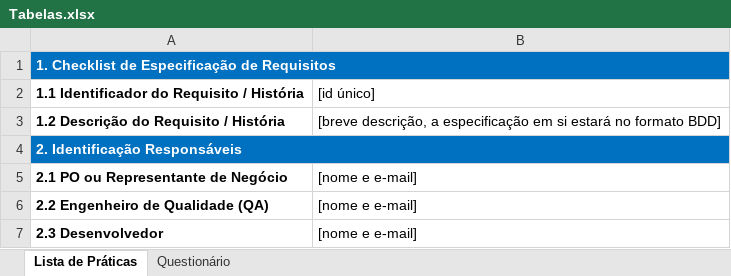
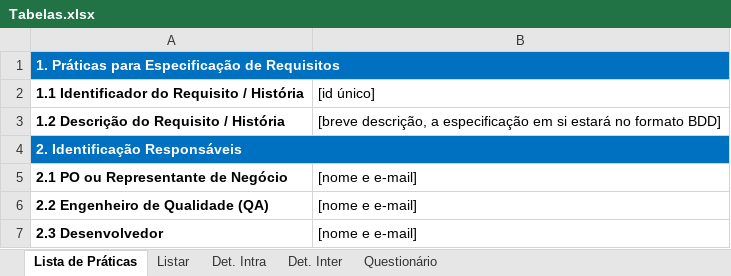
Before and after one commit to giovicente/Monografia-USP, an Excel workbook: Tabelas/Tabelas.xlsx, sheet Lista de Práticas, drawn as a sheet; only a part is shown; values as stored, in another font and other column widths than the file's, no borders; the diff names each change by its address in the sheet, - before the commit and + after, or states it on an @@ line.

Commit message:
Adicionar: Seção de pesquisa; Preenchimento do Checklist; Refatoração simples na monografia

```diff
--- a/Tabelas/Tabelas.xlsx (sheet Lista de Práticas)
+++ b/Tabelas/Tabelas.xlsx (sheet Lista de Práticas)
+sheet tab: Listar
+sheet tab: Det. Intra
+sheet tab: Det. Inter
-A1: 1. Checklist de Especificação de Requisitos
+A1: 1. Práticas para Especificação de Requisitos
```
Also changed, not shown: 3 other files.
